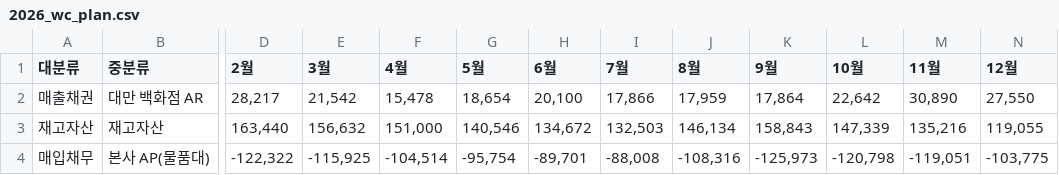
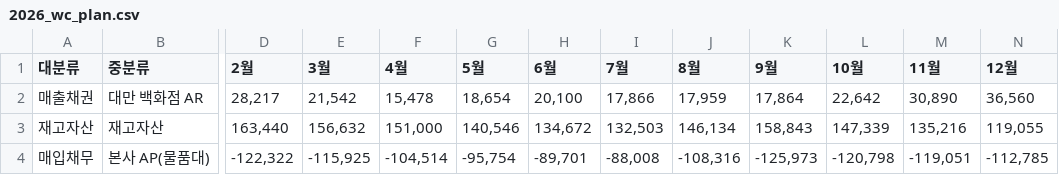
Before and after one commit to zbwbabe-source/hmd_working_capital, a CSV file: 운전자본/2026_wc_plan.csv, drawn as a sheet; only a part is shown, gaps mark what is left out; the diff names each change by its address in the sheet, - before the commit and + after, or states it on an @@ line.

Commit message:
Update 2026 working capital plan

```diff
--- a/운전자본/2026_wc_plan.csv
+++ b/운전자본/2026_wc_plan.csv
-N2 (12월): 27,550
+N2 (12월): 36,560
-N4 (12월): -103,775
+N4 (12월): -112,785
```
